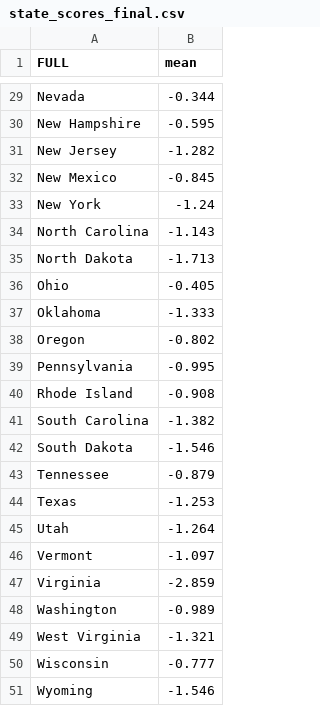
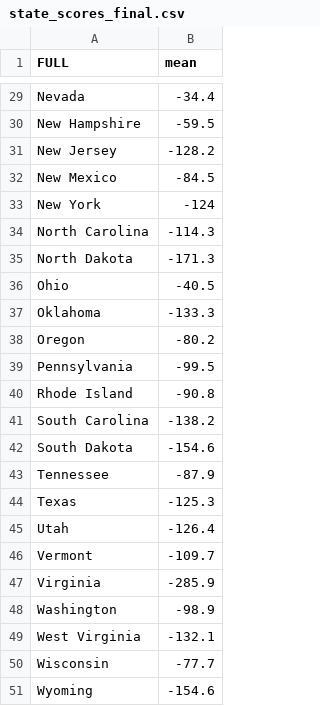
Before and after one commit to acbass49/school-shootings, a CSV file: Finalized_data/state_scores_final.csv, drawn as a sheet; only a part is shown, gaps mark what is left out; the diff covers the shown part only.

```diff
--- a/Finalized_data/state_scores_final.csv
+++ b/Finalized_data/state_scores_final.csv
@@ -29,23 +29,23 @@
-"Nevada",-0.344
-"New Hampshire",-0.595
-"New Jersey",-1.282
-"New Mexico",-0.845
-"New York",-1.24
-"North Carolina",-1.143
-"North Dakota",-1.713
-"Ohio",-0.405
-"Oklahoma",-1.333
-"Oregon",-0.802
-"Pennsylvania",-0.995
-"Rhode Island",-0.908
-"South Carolina",-1.382
-"South Dakota",-1.546
-"Tennessee",-0.879
-"Texas",-1.253
-"Utah",-1.264
-"Vermont",-1.097
-"Virginia",-2.859
-"Washington",-0.989
-"West Virginia",-1.321
-"Wisconsin",-0.777
-"Wyoming",-1.546
+"Nevada",-34.4
+"New Hampshire",-59.5
+"New Jersey",-128.2
+"New Mexico",-84.5
+"New York",-124
+"North Carolina",-114.3
+"North Dakota",-171.3
+"Ohio",-40.5
+"Oklahoma",-133.3
+"Oregon",-80.2
+"Pennsylvania",-99.5
+"Rhode Island",-90.8
+"South Carolina",-138.2
+"South Dakota",-154.6
+"Tennessee",-87.9
+"Texas",-125.3
+"Utah",-126.4
+"Vermont",-109.7
+"Virginia",-285.9
+"Washington",-98.9
+"West Virginia",-132.1
+"Wisconsin",-77.7
+"Wyoming",-154.6
```
Also changed, not shown: 27 edited cells elsewhere in this file, 1 other file.
